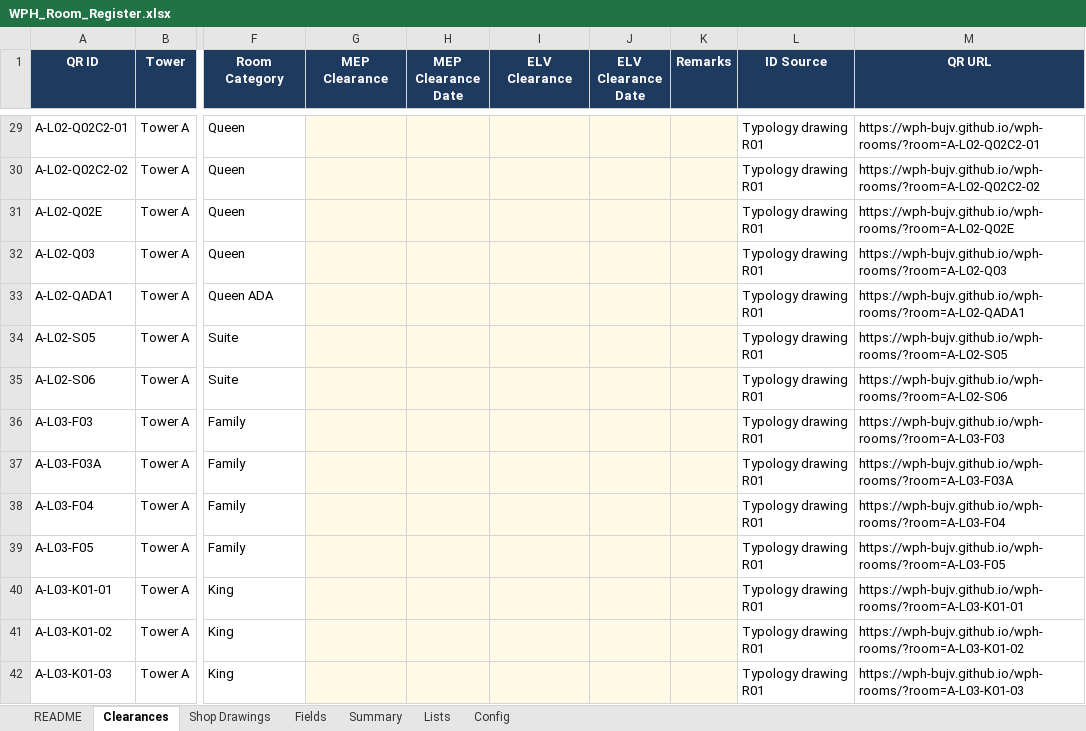
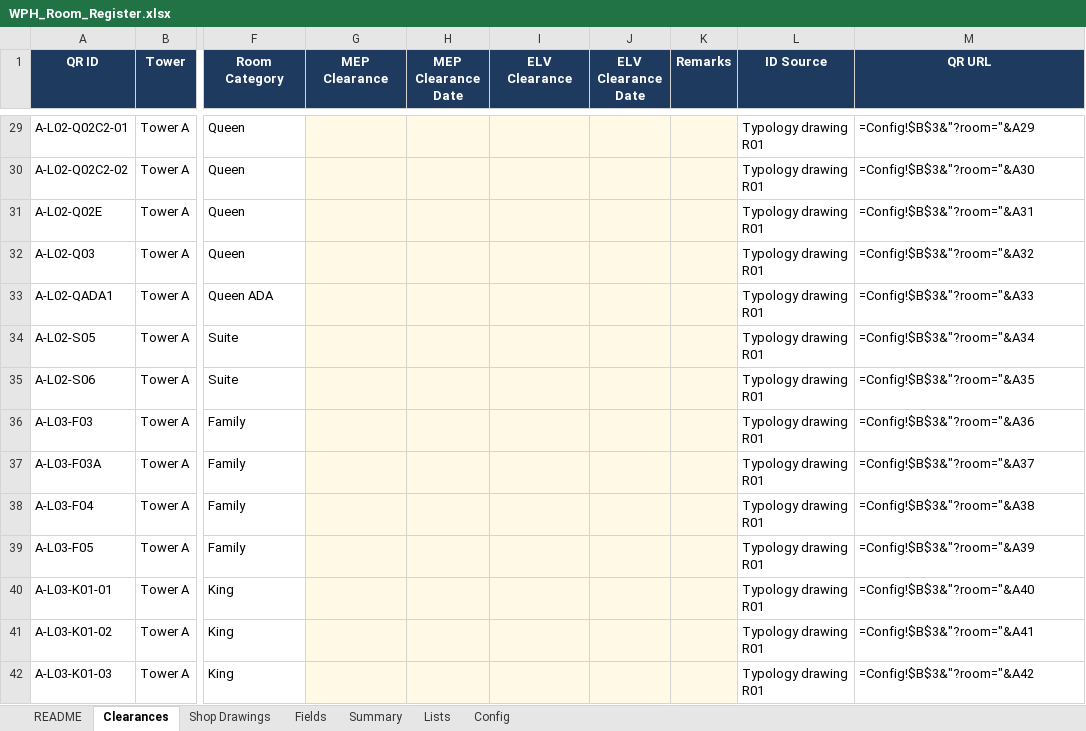
Before and after one commit to wph-bujv/wph-rooms, an Excel workbook: WPH_Room_Register.xlsx, sheet Clearances, drawn as a sheet; only a part is shown, gaps mark what is left out; values as stored, in another font and other column widths than the file's, no borders; formulas without a stored value are shown as written; conditional formats not drawn; the diff covers the shown part only; the diff names each change by its address in the sheet, - before the commit and + after, or states it on an @@ line.

```diff
--- a/WPH_Room_Register.xlsx (sheet Clearances)
+++ b/WPH_Room_Register.xlsx (sheet Clearances)
-M29 (QR URL): https://wph-bujv.github.io/wph-rooms/?room=A-L02-Q02C2-01
+M29 (QR URL): =Config!$B$3&"?room="&A29
-M30 (QR URL): https://wph-bujv.github.io/wph-rooms/?room=A-L02-Q02C2-02
+M30 (QR URL): =Config!$B$3&"?room="&A30
-M31 (QR URL): https://wph-bujv.github.io/wph-rooms/?room=A-L02-Q02E
+M31 (QR URL): =Config!$B$3&"?room="&A31
-M32 (QR URL): https://wph-bujv.github.io/wph-rooms/?room=A-L02-Q03
+M32 (QR URL): =Config!$B$3&"?room="&A32
-M33 (QR URL): https://wph-bujv.github.io/wph-rooms/?room=A-L02-QADA1
+M33 (QR URL): =Config!$B$3&"?room="&A33
-M34 (QR URL): https://wph-bujv.github.io/wph-rooms/?room=A-L02-S05
+M34 (QR URL): =Config!$B$3&"?room="&A34
-M35 (QR URL): https://wph-bujv.github.io/wph-rooms/?room=A-L02-S06
+M35 (QR URL): =Config!$B$3&"?room="&A35
-M36 (QR URL): https://wph-bujv.github.io/wph-rooms/?room=A-L03-F03
+M36 (QR URL): =Config!$B$3&"?room="&A36
-M37 (QR URL): https://wph-bujv.github.io/wph-rooms/?room=A-L03-F03A
+M37 (QR URL): =Config!$B$3&"?room="&A37
-M38 (QR URL): https://wph-bujv.github.io/wph-rooms/?room=A-L03-F04
+M38 (QR URL): =Config!$B$3&"?room="&A38
-M39 (QR URL): https://wph-bujv.github.io/wph-rooms/?room=A-L03-F05
+M39 (QR URL): =Config!$B$3&"?room="&A39
-M40 (QR URL): https://wph-bujv.github.io/wph-rooms/?room=A-L03-K01-01
+M40 (QR URL): =Config!$B$3&"?room="&A40
-M41 (QR URL): https://wph-bujv.github.io/wph-rooms/?room=A-L03-K01-02
+M41 (QR URL): =Config!$B$3&"?room="&A41
-M42 (QR URL): https://wph-bujv.github.io/wph-rooms/?room=A-L03-K01-03
+M42 (QR URL): =Config!$B$3&"?room="&A42
```
Also changed, not shown: 539 edited cells elsewhere in this sheet, sheet Summary, sheet Fields, sheet Shop Drawings, 1 other file.
